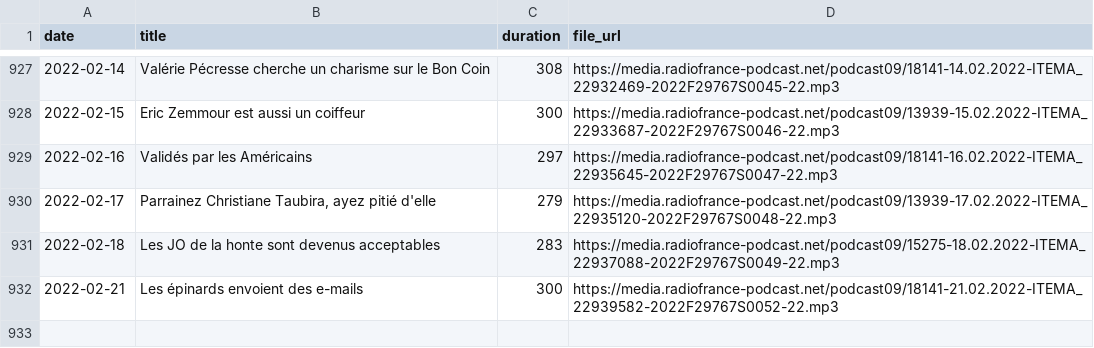
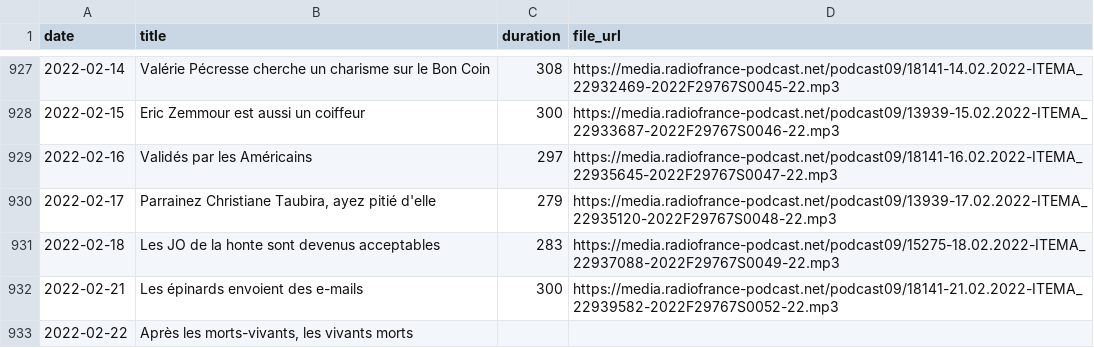
Before and after one commit to ahasverus/franceinter, a CSV file: inst/csv/tanguy-pastureau-maltraite-l-info.csv, drawn as a sheet; only a part is shown, gaps mark what is left out.

```diff
--- a/inst/csv/tanguy-pastureau-maltraite-l-info.csv
+++ b/inst/csv/tanguy-pastureau-maltraite-l-info.csv
@@ -932 +932,2 @@
 "2022-02-21";"Les épinards envoient des e-mails";"300";"https://media.radiofrance-podcast.net/podcast09/18141-21.02.2022-ITEMA_22939582-2022F29767S0052-22.mp3"
+"2022-02-22";"Après les morts-vivants, les vivants morts";"";""
```
Also changed, not shown: inst/csv/la-chronique-de-waly-dia.csv, inst/csv/le-moment-meurice.csv, 3 other files.
